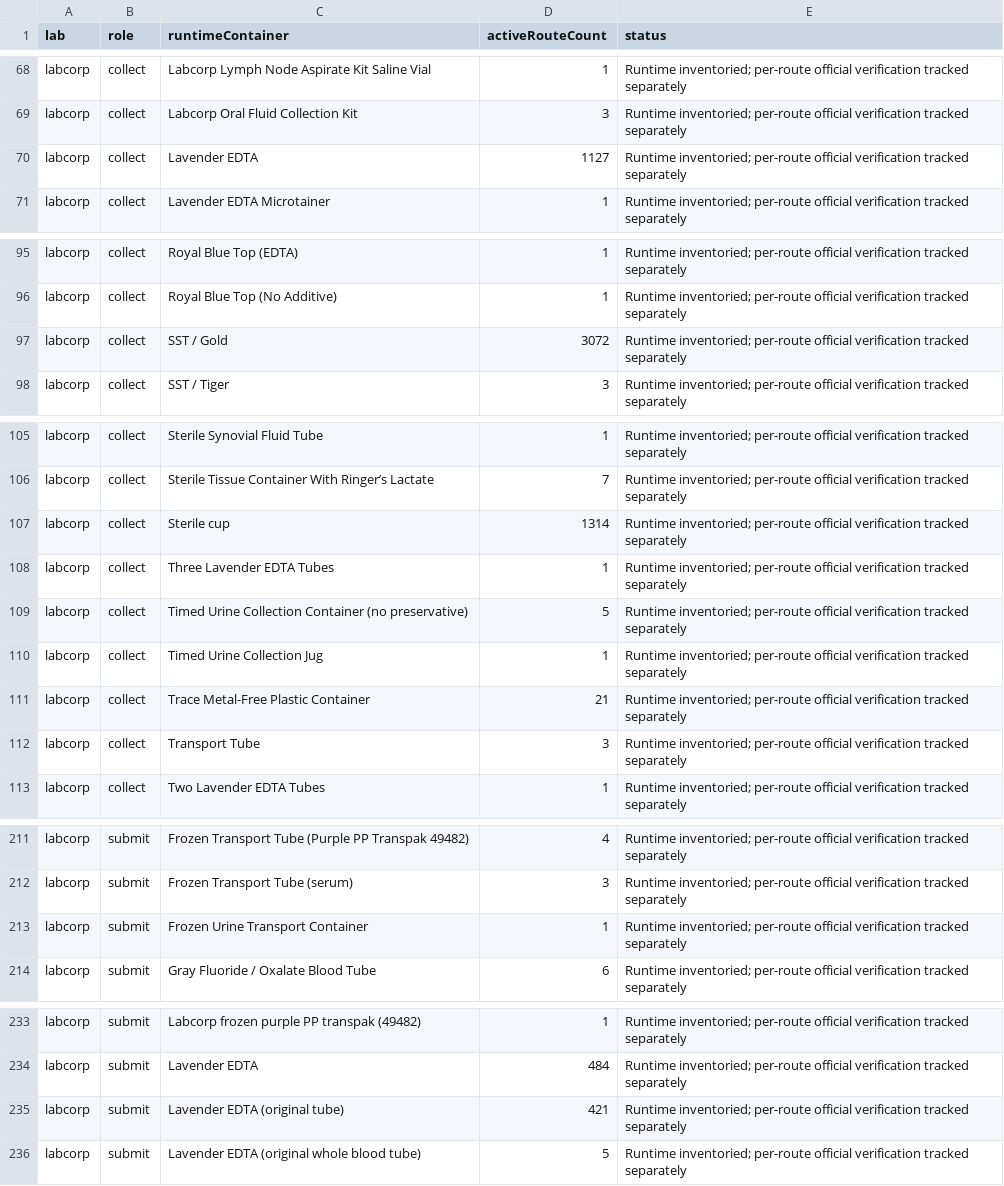
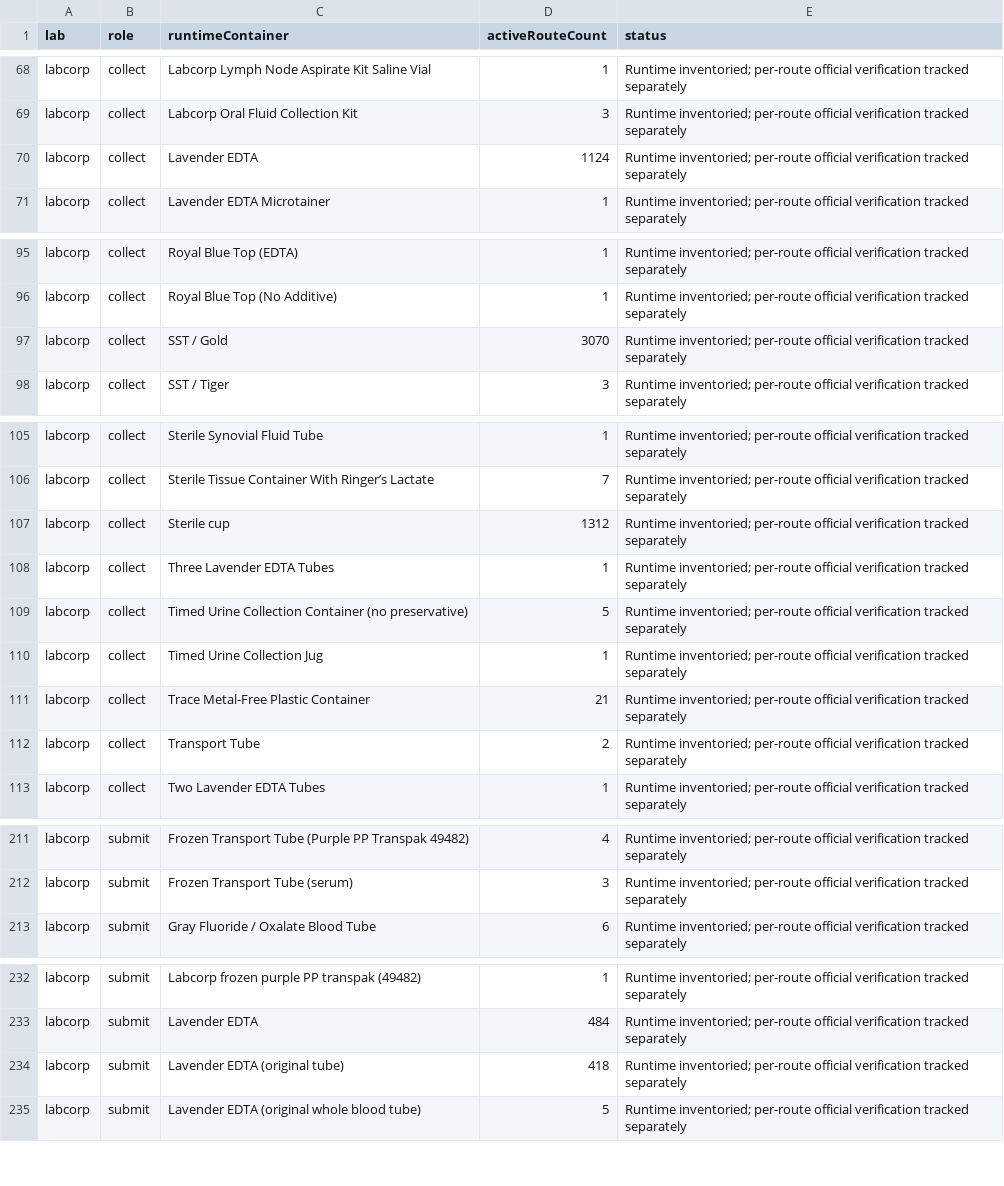
Before and after one commit to 5amlim/Lab-Calculator, a CSV file: audits/master/CONTAINER_MAPPING_AUDIT.csv, drawn as a sheet; only a part is shown, gaps mark what is left out; the diff covers the shown part only.

Commit message:
Audit Labcorp archived deletions: audits/master/CONTAINER_MAPPING_AUDIT.csv

```diff
--- a/audits/master/CONTAINER_MAPPING_AUDIT.csv
+++ b/audits/master/CONTAINER_MAPPING_AUDIT.csv
@@ -69,3 +69,3 @@ labcorp,collect,Labcorp Lymph Node Aspirate Kit Saline Vial,1,Runtime inventorie
 labcorp,collect,Labcorp Oral Fluid Collection Kit,3,Runtime inventoried; per-route official verification tracked separately
-labcorp,collect,Lavender EDTA,1127,Runtime inventoried; per-route official verification tracked separately
+labcorp,collect,Lavender EDTA,1124,Runtime inventoried; per-route official verification tracked separately
 labcorp,collect,Lavender EDTA Microtainer,1,Runtime inventoried; per-route official verification tracked separately
@@ -96,3 +96,3 @@ labcorp,collect,Royal Blue Top (EDTA),1,Runtime inventoried; per-route official
 labcorp,collect,Royal Blue Top (No Additive),1,Runtime inventoried; per-route official verification tracked separately
-labcorp,collect,SST / Gold,3072,Runtime inventoried; per-route official verification tracked separately
+labcorp,collect,SST / Gold,3070,Runtime inventoried; per-route official verification tracked separately
 labcorp,collect,SST / Tiger,3,Runtime inventoried; per-route official verification tracked separately
@@ -106,3 +106,3 @@ labcorp,collect,Sterile Synovial Fluid Tube,1,Runtime inventoried; per-route off
 labcorp,collect,Sterile Tissue Container With Ringer’s Lactate,7,Runtime inventoried; per-route official verification tracked separately
-labcorp,collect,Sterile cup,1314,Runtime inventoried; per-route official verification tracked separately
+labcorp,collect,Sterile cup,1312,Runtime inventoried; per-route official verification tracked separately
 labcorp,collect,Three Lavender EDTA Tubes,1,Runtime inventoried; per-route official verification tracked separately
@@ -111,3 +111,3 @@ labcorp,collect,Timed Urine Collection Jug,1,Runtime inventoried; per-route offi
 labcorp,collect,Trace Metal-Free Plastic Container,21,Runtime inventoried; per-route official verification tracked separately
-labcorp,collect,Transport Tube,3,Runtime inventoried; per-route official verification tracked separately
+labcorp,collect,Transport Tube,2,Runtime inventoried; per-route official verification tracked separately
 labcorp,collect,Two Lavender EDTA Tubes,1,Runtime inventoried; per-route official verification tracked separately
@@ -212,3 +212,2 @@ labcorp,submit,Frozen Transport Tube (Purple PP Transpak 49482),4,Runtime invent
 labcorp,submit,Frozen Transport Tube (serum),3,Runtime inventoried; per-route official verification tracked separately
-labcorp,submit,Frozen Urine Transport Container,1,Runtime inventoried; per-route official verification tracked separately
 labcorp,submit,Gray Fluoride / Oxalate Blood Tube,6,Runtime inventoried; per-route official verification tracked separately
@@ -234,3 +233,3 @@ labcorp,submit,Labcorp frozen purple PP transpak (49482),1,Runtime inventoried;
 labcorp,submit,Lavender EDTA,484,Runtime inventoried; per-route official verification tracked separately
-labcorp,submit,Lavender EDTA (original tube),421,Runtime inventoried; per-route official verification tracked separately
+labcorp,submit,Lavender EDTA (original tube),418,Runtime inventoried; per-route official verification tracked separately
 labcorp,submit,Lavender EDTA (original whole blood tube),5,Runtime inventoried; per-route official verification tracked separately
```
Also changed, not shown: 3 edited cells elsewhere in this file.
